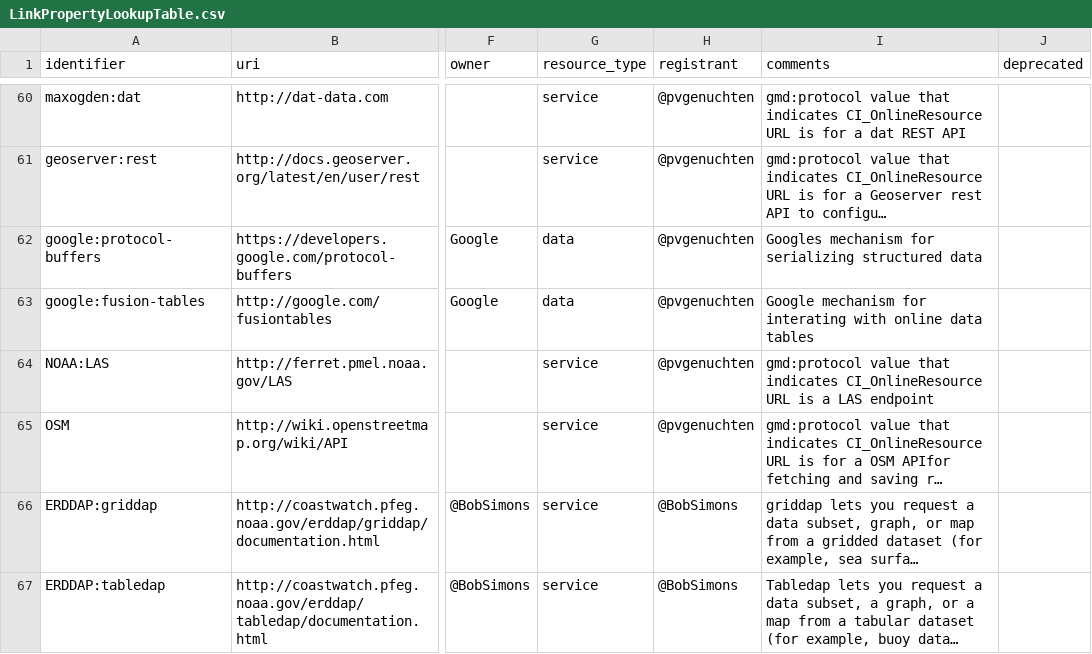
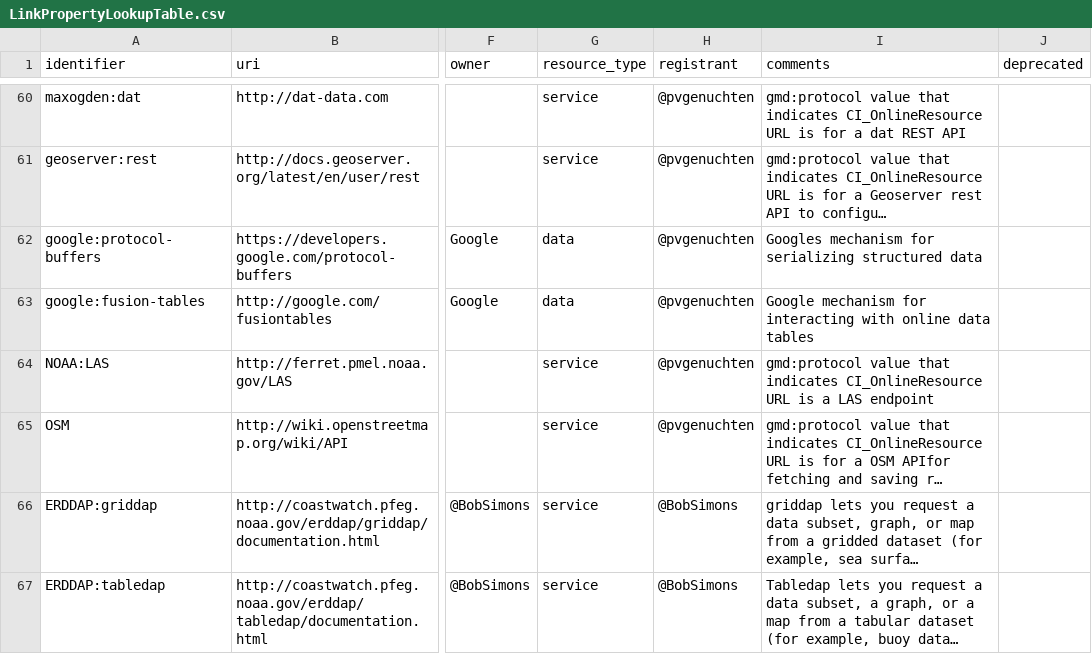
Before and after one commit to carsmie/QGIS, a CSV file: resources/metadata-ISO/LinkPropertyLookupTable.csv, drawn as a sheet; only a part is shown, gaps mark what is left out; long unchanged cells end in …; the diff names each change by its address in the sheet, - before the commit and + after, or states it on an @@ line.

```diff
--- a/resources/metadata-ISO/LinkPropertyLookupTable.csv
+++ b/resources/metadata-ISO/LinkPropertyLookupTable.csv
-I63 (comments): …mechanism for interating with online…
+I63 (comments): …mechanism for interacting with online…
```
Also changed, not shown: 23 other files.
